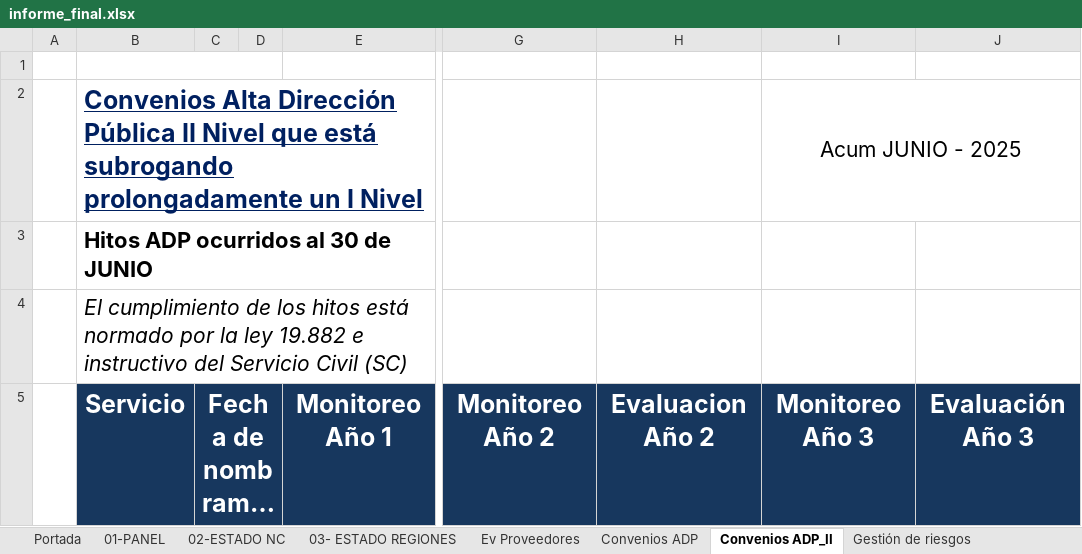
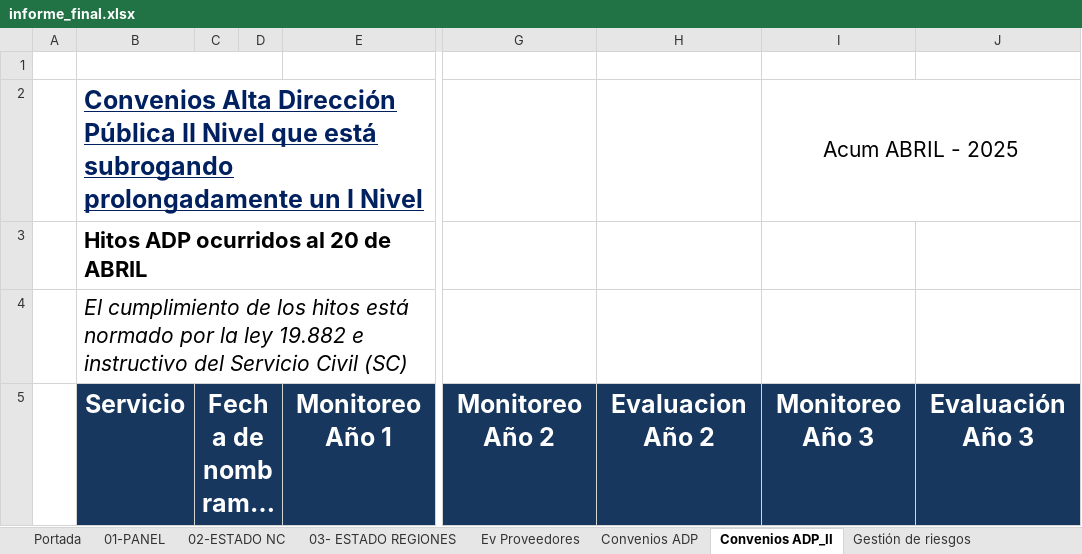
Before and after one commit to joaquinMineduc/ARMM, an Excel workbook: Backend/output/informe_final.xlsx, sheet Convenios ADP_II, drawn as a sheet; only a part is shown, gaps mark what is left out; long unchanged cells end in …; values as stored, in another font and other column widths than the file's, no borders; charts and pictures not drawn; the diff covers the shown part only; the diff names each change by its address in the sheet, - before the commit and + after, or states it on an @@ line.

```diff
--- a/Backend/output/informe_final.xlsx (sheet Convenios ADP_II)
+++ b/Backend/output/informe_final.xlsx (sheet Convenios ADP_II)
-I2: Acum JUNIO - 2025
+I2: Acum ABRIL - 2025
-B3: Hitos ADP ocurridos al 30 de JUNIO
+B3: Hitos ADP ocurridos al 20 de ABRIL
```
Also changed, not shown: 2 added rows, 2 removed rows and 8 edited cells elsewhere in this sheet, sheet Gestión de riesgos, sheet Ev Proveedores, sheet Planes de tratamientos, sheet 03- ESTADO REGIONES, sheet Convenios ADP, sheet 01-PANEL, 1 more sheet, formulas that keep their value, charts or pictures, Backend/Input/ADP/Monitoreo ADP - Nivel I.xlsx, Backend/Input/Adm_risk/Monitoreo - Gestión de riesgos.xlsx, 3 other files.
